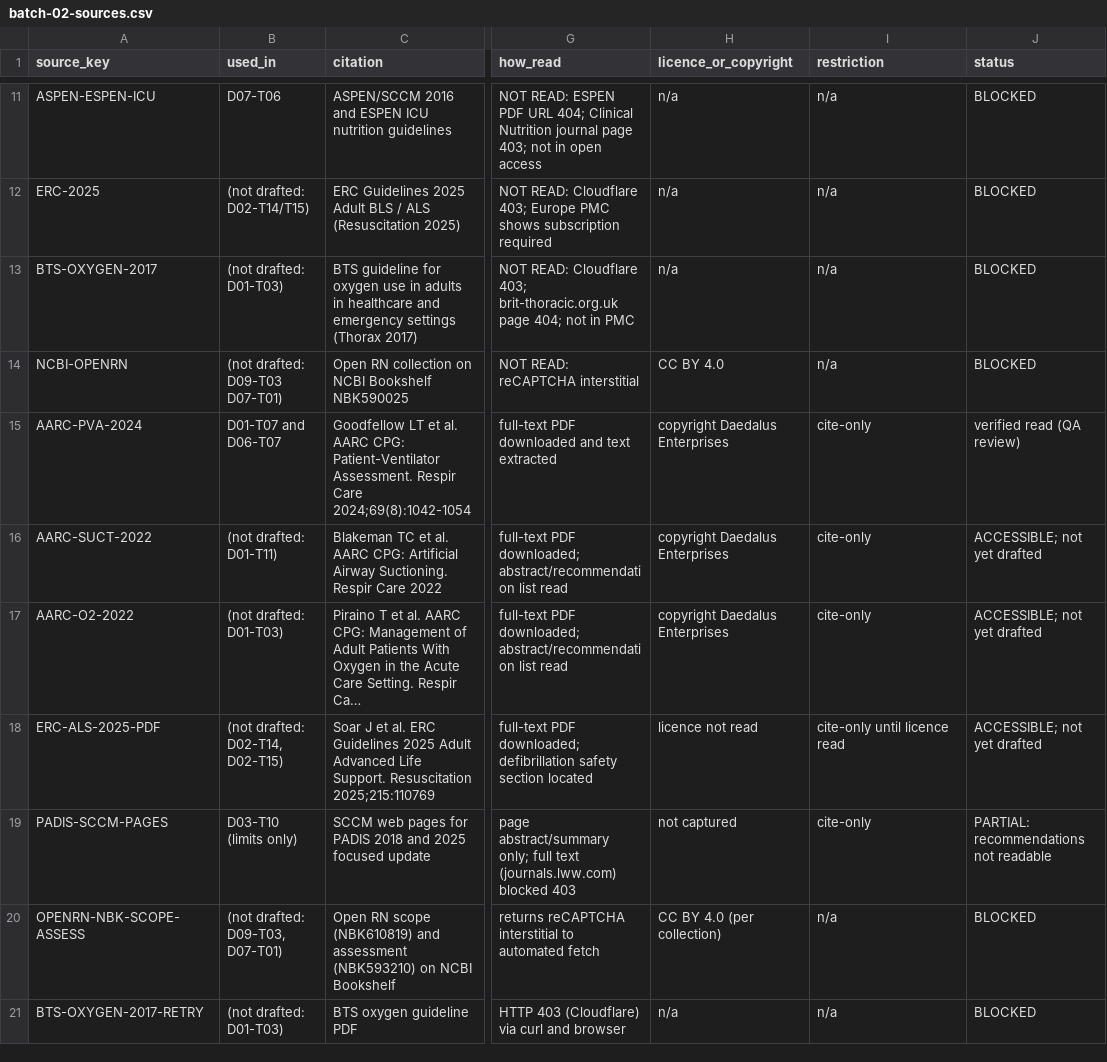
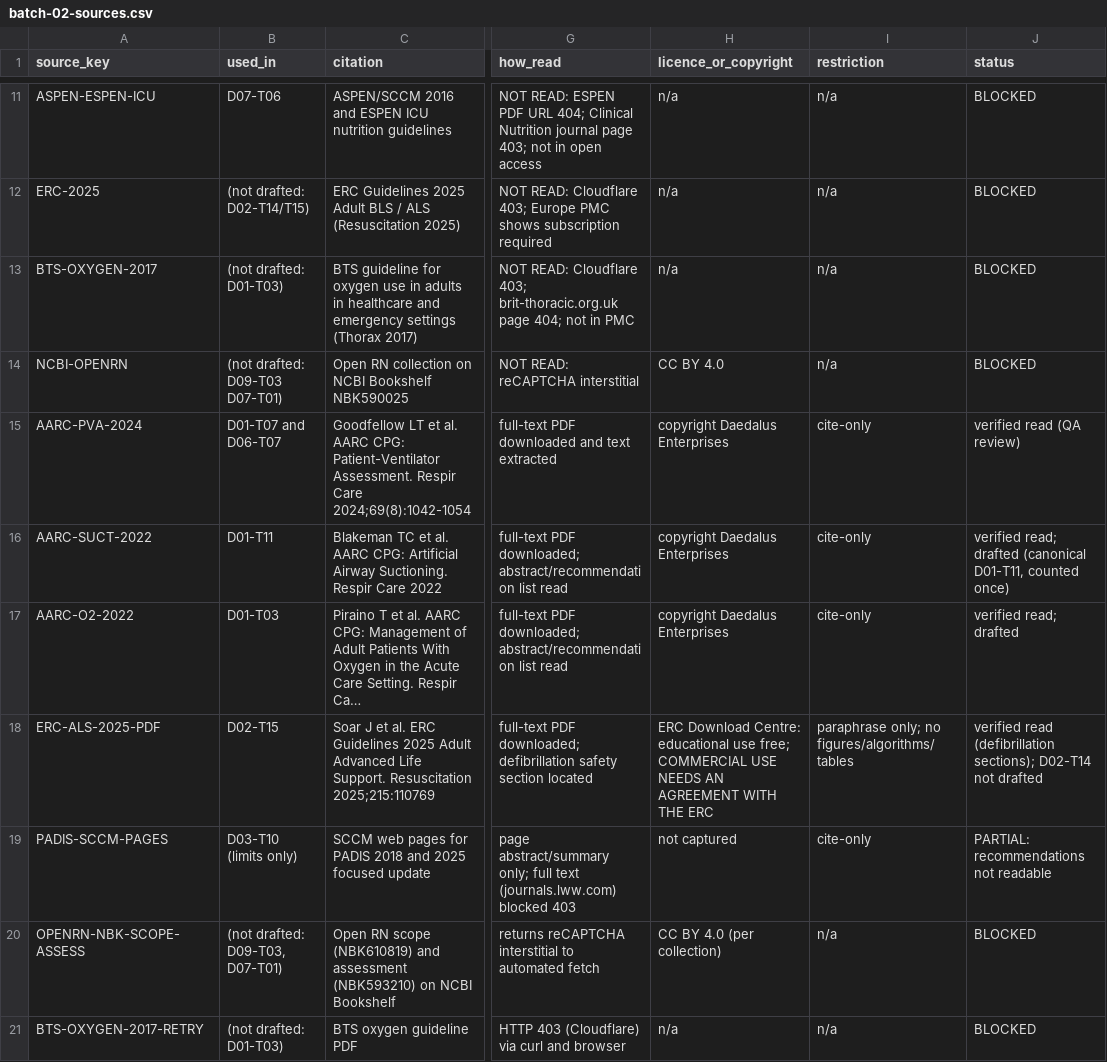
Before and after one commit to Awzy9/icu-nursing, a CSV file: content/drafts/batch-02-sources.csv, drawn as a sheet; only a part is shown, gaps mark what is left out; long unchanged cells end in …; the diff covers the shown part only; the diff names each change by its address in the sheet, - before the commit and + after, or states it on an @@ line.

```diff
--- a/content/drafts/batch-02-sources.csv
+++ b/content/drafts/batch-02-sources.csv
-B16 (used_in): (not drafted: D01-T11)
+B16 (used_in): D01-T11
-J16 (status): ACCESSIBLE; not yet drafted
+J16 (status): verified read; drafted (canonical D01-T11, counted once)
-B17 (used_in): (not drafted: D01-T03)
+B17 (used_in): D01-T03
-J17 (status): ACCESSIBLE; not yet drafted
+J17 (status): verified read; drafted
-B18 (used_in): (not drafted: D02-T14, D02-T15)
+B18 (used_in): D02-T15
-H18 (licence_or_copyright): licence not read
+H18 (licence_or_copyright): ERC Download Centre: educational use free; COMMERCIAL USE NEEDS AN AGREEMENT WITH THE ERC
-I18 (restriction): cite-only until licence read
+I18 (restriction): paraphrase only; no figures/algorithms/tables
-J18 (status): ACCESSIBLE; not yet drafted
+J18 (status): verified read (defibrillation sections); D02-T14 not drafted
```
Also changed, not shown: 2 added rows elsewhere in this file, sources/source_register.csv, 14 other files.
